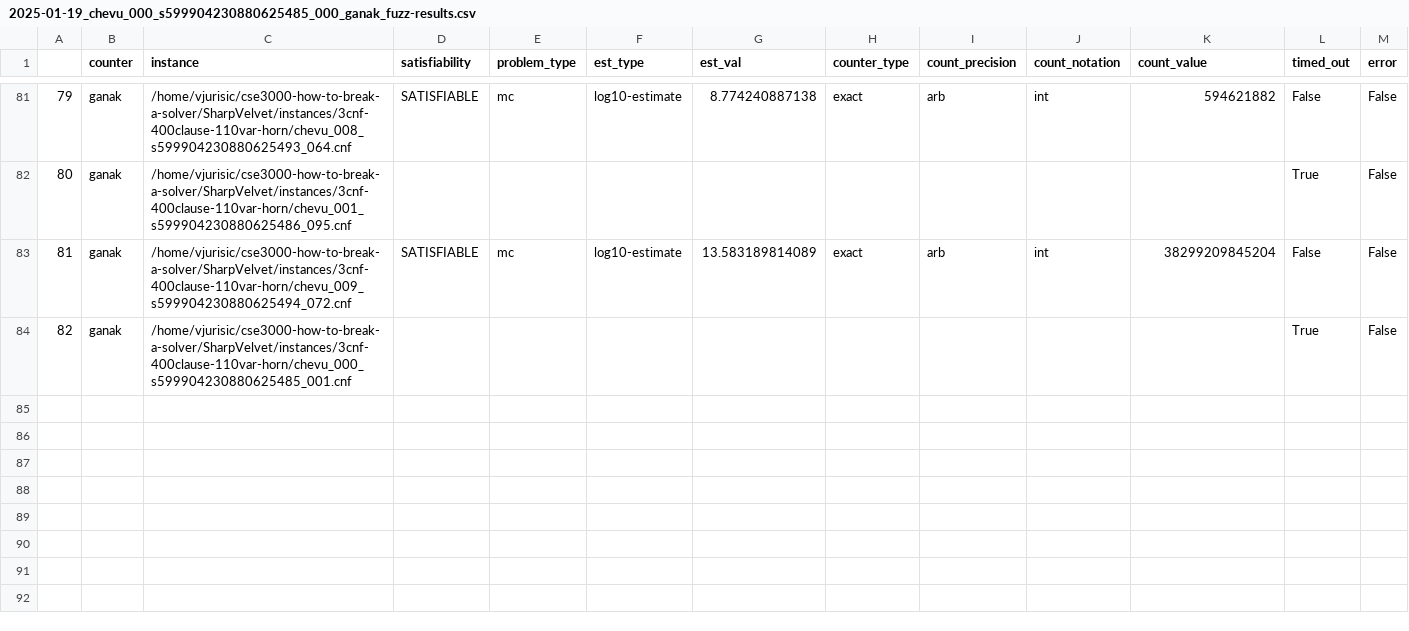
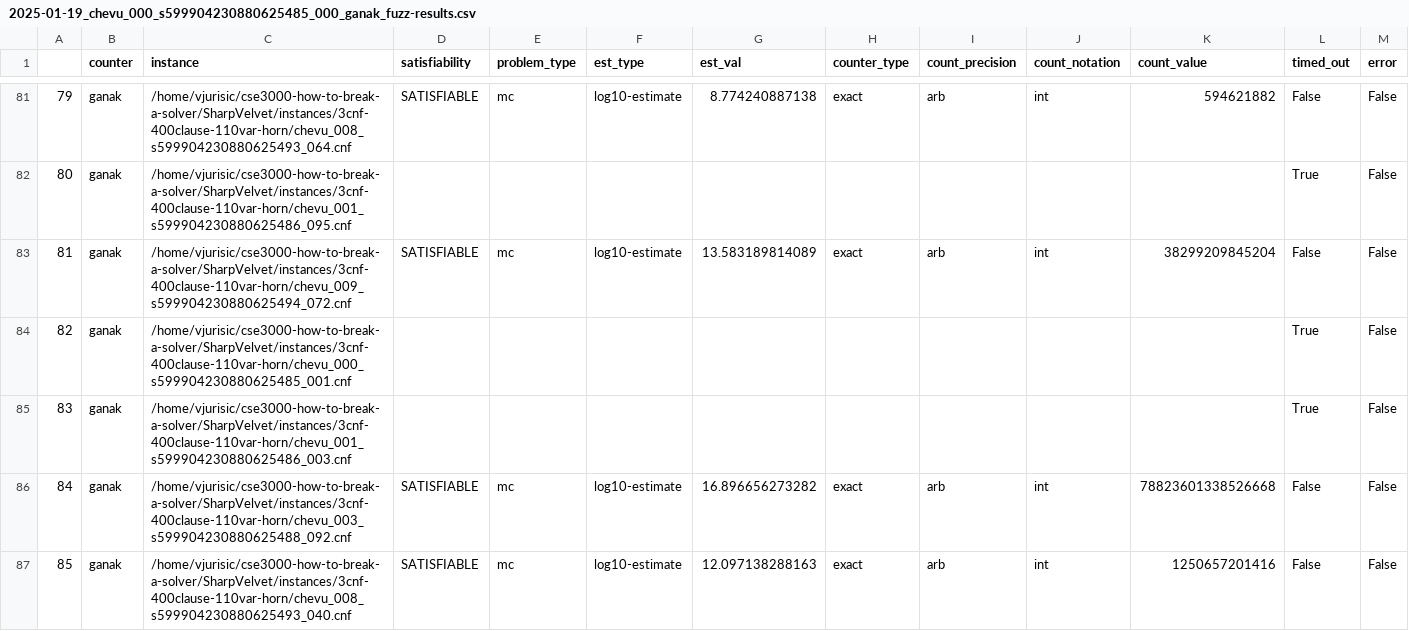
Before and after one commit to Krat-OS/cse3000-how-to-break-a-solver, a CSV file: SharpVelvet/out/2025-01-19_chevu_000_s599904230880625485_000_ganak_fuzz-results.csv, drawn as a sheet; only a part is shown, gaps mark what is left out; rows hold the shown columns only; the diff covers the shown part only; the diff names each change by its address in the sheet, - before the commit and + after, or states it on an @@ line.

```diff
--- a/SharpVelvet/out/2025-01-19_chevu_000_s599904230880625485_000_ganak_fuzz-results.csv
+++ b/SharpVelvet/out/2025-01-19_chevu_000_s599904230880625485_000_ganak_fuzz-results.csv
+row 85: 83 | ganak | /home/vjurisic/cse3000-how-to-break-a-solver/SharpVelvet/instances/3cnf-400clause-110var-horn/chevu_001_s599904230880625486_003.cnf |  |  |  |  |  |  |  |  | True | False
+row 86: 84 | ganak | /home/vjurisic/cse3000-how-to-break-a-solver/SharpVelvet/instances/3cnf-400clause-110var-horn/chevu_003_s599904230880625488_092.cnf | SATISFIABLE | mc | log10-estimate | 16.896656273282 | exact | arb | int | 78823601338526668 | False | False
+row 87: 85 | ganak | /home/vjurisic/cse3000-how-to-break-a-solver/SharpVelvet/instances/3cnf-400clause-110var-horn/chevu_008_s599904230880625493_040.cnf | SATISFIABLE | mc | log10-estimate | 12.097138288163 | exact | arb | int | 1250657201416 | False | False
```
Also changed, not shown: 3 added rows elsewhere in this file, SharpVelvet/out/2025-01-19_chevu_000_s14694479472150770793_000_gpmc_fuzz-results.csv, SharpVelvet/out/2025-01-19_chevu_000_s3942794106835504092_000_ganak_fuzz-results.csv, 20 other files.
